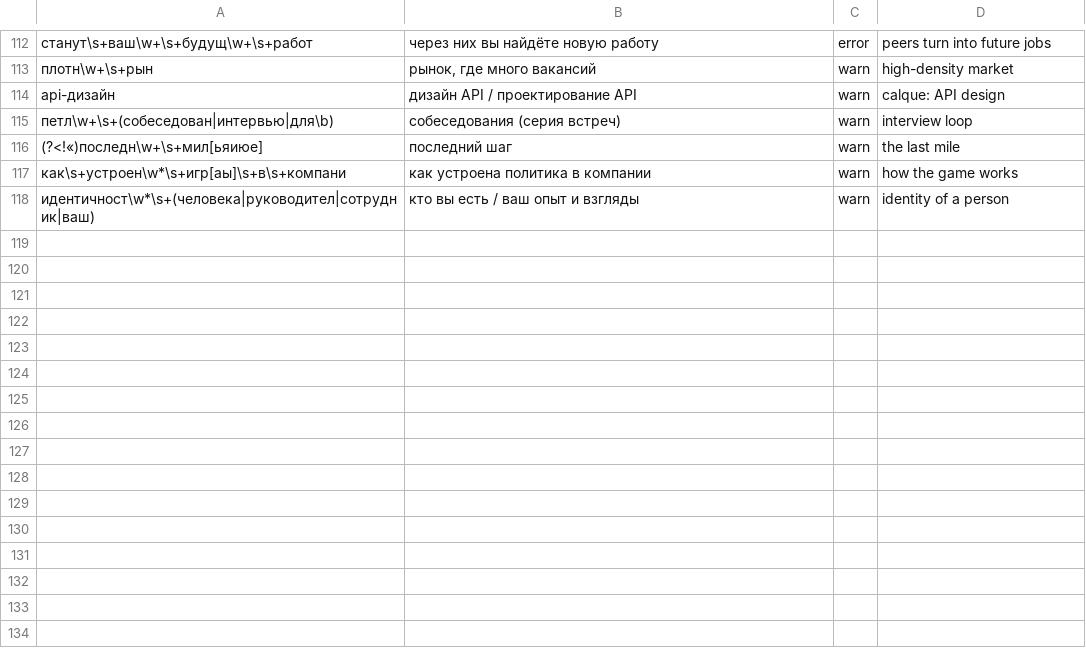
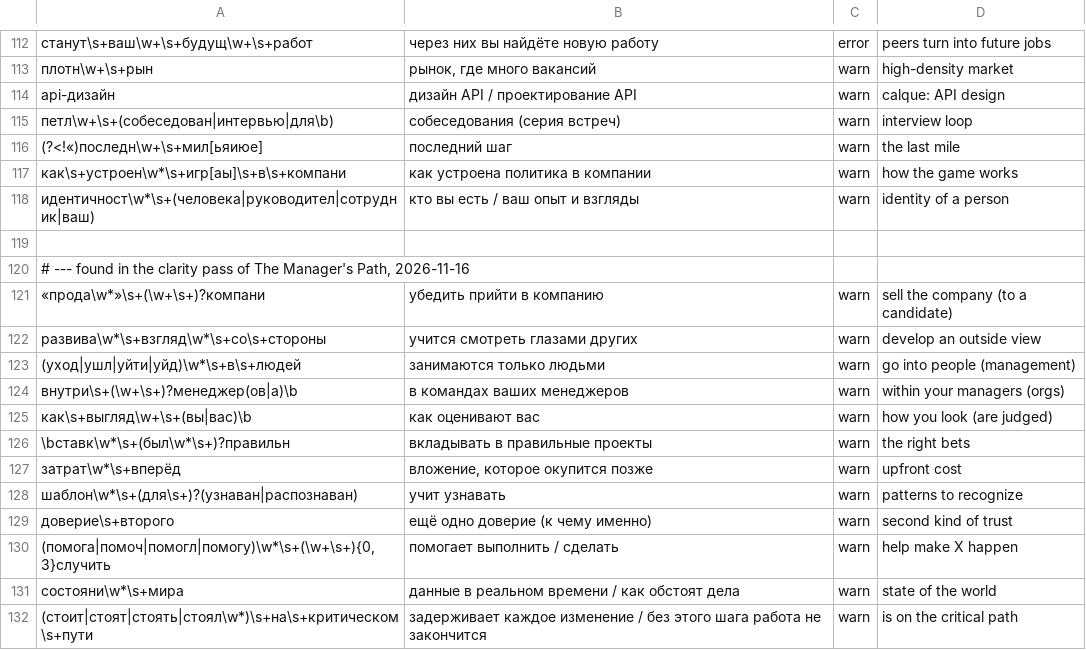
Before and after one commit to surfalytics/dataengineer_ru, a TSV file: scripts/ru-proofread/calques.tsv, drawn as a sheet; only a part is shown, gaps mark what is left out.

```diff
--- a/scripts/ru-proofread/calques.tsv
+++ b/scripts/ru-proofread/calques.tsv
@@ -118 +118,15 @@ api-дизайн	дизайн API / проектирование API	warn	calque
 идентичност\w*\s+(человека|руководител|сотрудник|ваш)	кто вы есть / ваш опыт и взгляды	warn	identity of a person
+
+# --- found in the clarity pass of The Manager's Path, 2026-11-16
+«прода\w*»\s+(\w+\s+)?компани	убедить прийти в компанию	warn	sell the company (to a candidate)
+развива\w*\s+взгляд\w*\s+со\s+стороны	учится смотреть глазами других	warn	develop an outside view
+(уход|ушл|уйти|уйд)\w*\s+в\s+людей	занимаются только людьми	warn	go into people (management)
+внутри\s+(\w+\s+)?менеджер(ов|а)\b	в командах ваших менеджеров	warn	within your managers (orgs)
+как\s+выгляд\w+\s+(вы|вас)\b	как оценивают вас	warn	how you look (are judged)
+\bставк\w*\s+(был\w*\s+)?правильн	вкладывать в правильные проекты	warn	the right bets
+затрат\w*\s+вперёд	вложение, которое окупится позже	warn	upfront cost
+шаблон\w*\s+(для\s+)?(узнаван|распознаван)	учит узнавать	warn	patterns to recognize
+доверие\s+второго	ещё одно доверие (к чему именно)	warn	second kind of trust
+(помога|помоч|помогл|помогу)\w*\s+(\w+\s+){0,3}случить	помогает выполнить / сделать	warn	help make X happen
+состояни\w*\s+мира	данные в реальном времени / как обстоят дела	warn	state of the world
+(стоит|стоят|стоять|стоял\w*)\s+на\s+критическом\s+пути	задерживает каждое изменение / без этого шага работа не закончится	warn	is on the critical path
```
Also changed, not shown: 58 other files.
